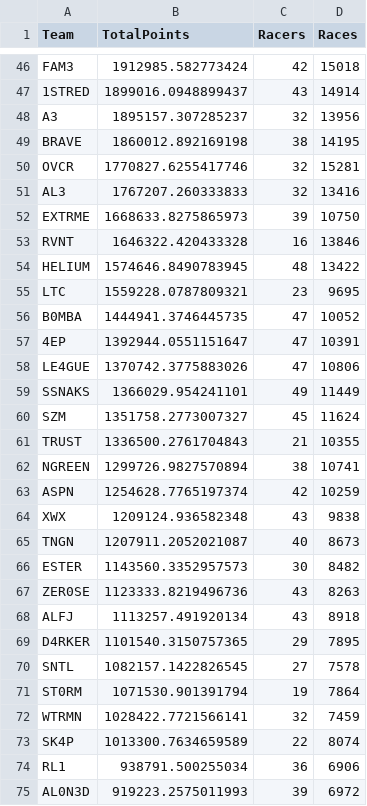
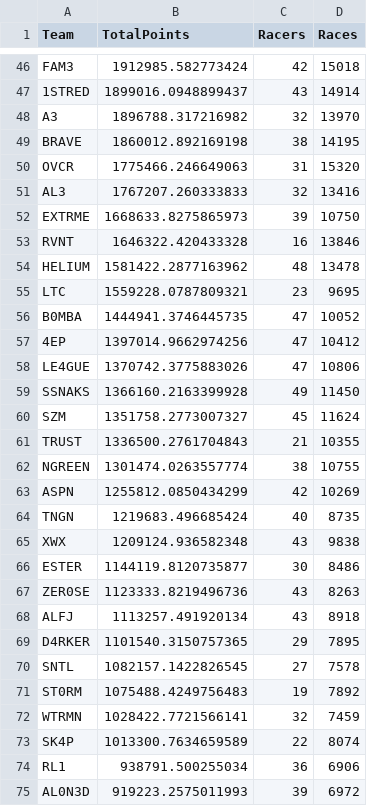
Before and after one commit to theoneitrox/nitrotypelb, a CSV file: csv_archive/nitrotype_team_leaderboard_20250413.csv, drawn as a sheet; only a part is shown, gaps mark what is left out; the diff covers the shown part only.

```diff
--- a/csv_archive/nitrotype_team_leaderboard_20250413.csv
+++ b/csv_archive/nitrotype_team_leaderboard_20250413.csv
@@ -47,5 +47,5 @@ FAM3,1912985.582773424,42,15018
 1STRED,1899016.0948899437,43,14914
-A3,1895157.307285237,32,13956
+A3,1896788.317216982,32,13970
 BRAVE,1860012.892169198,38,14195
-OVCR,1770827.6255417746,32,15281
+OVCR,1775466.246649063,31,15320
 AL3,1767207.260333833,32,13416
@@ -53,15 +53,15 @@ EXTRME,1668633.8275865973,39,10750
 RVNT,1646322.420433328,16,13846
-HELIUM,1574646.8490783945,48,13422
+HELIUM,1581422.2877163962,48,13478
 LTC,1559228.0787809321,23,9695
 B0MBA,1444941.3746445735,47,10052
-4EP,1392944.0551151647,47,10391
+4EP,1397014.9662974256,47,10412
 LE4GUE,1370742.3775883026,47,10806
-SSNAKS,1366029.954241101,49,11449
+SSNAKS,1366160.2163399928,49,11450
 SZM,1351758.2773007327,45,11624
 TRUST,1336500.2761704843,21,10355
-NGREEN,1299726.9827570894,38,10741
-ASPN,1254628.7765197374,42,10259
+NGREEN,1301474.0263557774,38,10755
+ASPN,1255812.0850434299,42,10269
+TNGN,1219683.496685424,40,8735
 XWX,1209124.936582348,43,9838
-TNGN,1207911.2052021087,40,8673
-ESTER,1143560.3352957573,30,8482
+ESTER,1144119.8120735877,30,8486
 ZER0SE,1123333.8219496736,43,8263
@@ -70,3 +70,3 @@ D4RKER,1101540.3150757365,29,7895
 SNTL,1082157.1422826545,27,7578
-ST0RM,1071530.901391794,19,7864
+ST0RM,1075488.4249756483,19,7892
 WTRMN,1028422.7721566141,32,7459
```
Also changed, not shown: 2 added rows, 2 removed rows and 68 edited cells elsewhere in this file, csv_archive/nitrotype_season_leaderboard_20250413.csv, 1 other file.
